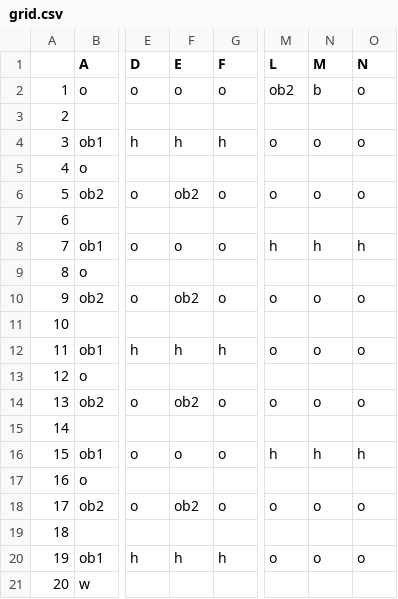
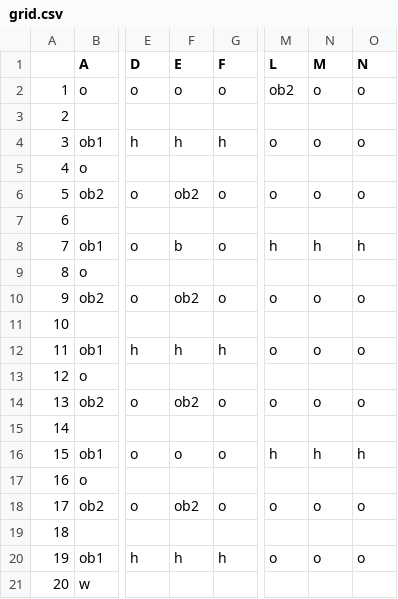
Before and after one commit to shira-kam/pts-maze-adventure, a CSV file: level-14/grid.csv, drawn as a sheet; only a part is shown, gaps mark what is left out; the diff names each change by its address in the sheet, - before the commit and + after, or states it on an @@ line.

```diff
--- a/level-14/grid.csv
+++ b/level-14/grid.csv
-N2 (M): b
+N2 (M): o
-F8 (E): o
+F8 (E): b
```
Also changed, not shown: 5 other files.
